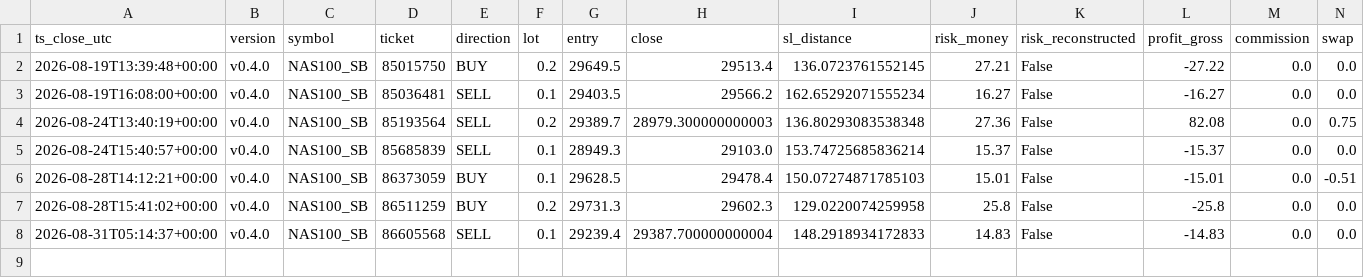
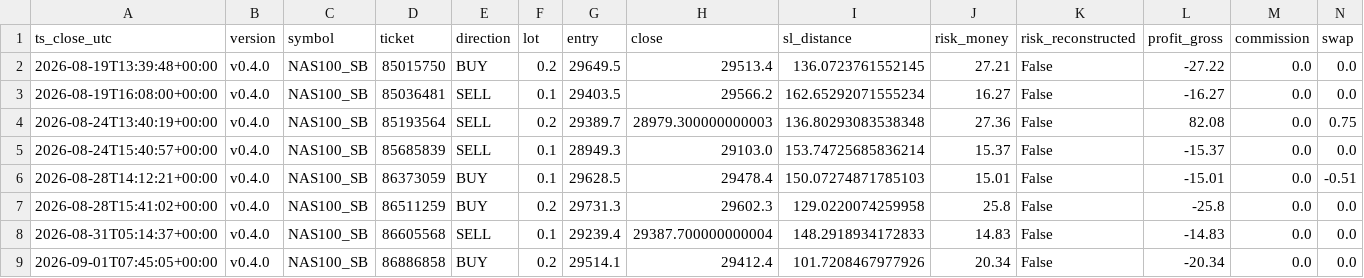
Before and after one commit to jorgenofuentes/tb-logs, a CSV file: trades_closed_NAS100_SB_v0.4.0.csv, drawn as a sheet; only a part is shown; rows hold the shown columns only; the diff names each change by its address in the sheet, - before the commit and + after, or states it on an @@ line.

```diff
--- a/trades_closed_NAS100_SB_v0.4.0.csv
+++ b/trades_closed_NAS100_SB_v0.4.0.csv
+row 9: 2026-09-01T07:45:05+00:00 | v0.4.0 | NAS100_SB | 86886858 | BUY | 0.2 | 29514.1 | 29412.4 | 101.7208467977926 | 20.34 | False | -20.34 | 0.0 | 0.0
```
Also changed, not shown: 4 other files.
